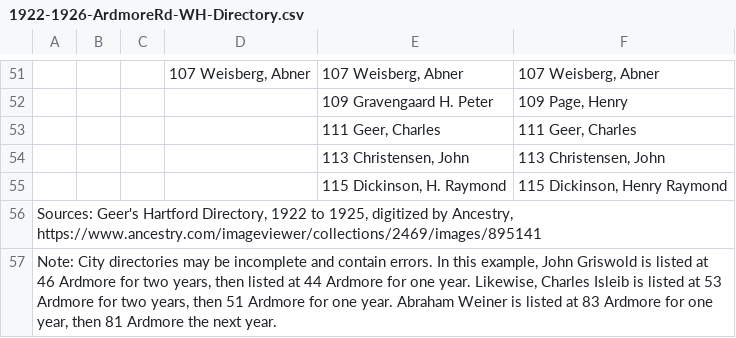
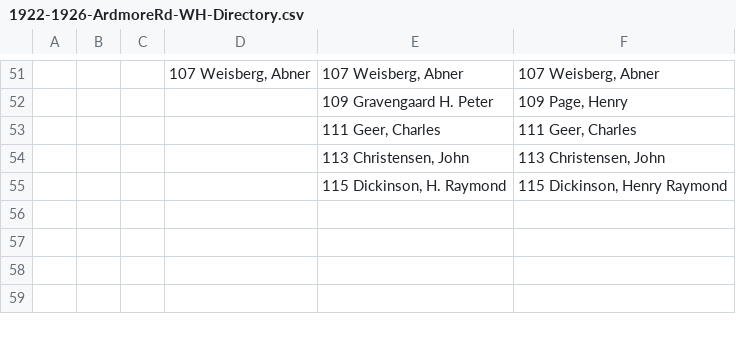
Before and after one commit to OnTheLine/otl-ardmore-road-wh, a CSV file: historical-sources/1922-1926-ArdmoreRd-WH-Directory.csv, drawn as a sheet; only a part is shown, gaps mark what is left out; the diff names each change by its address in the sheet, - before the commit and + after, or states it on an @@ line.

Commit message:
updated CSVs and moved notes to README

```diff
--- a/historical-sources/1922-1926-ArdmoreRd-WH-Directory.csv
+++ b/historical-sources/1922-1926-ArdmoreRd-WH-Directory.csv
-row 56: Sources: Geer's Hartford Directory, 1922 to 1925, digitized by Ancestry, https://www.ancestry.com/imageviewer/collections/2469/images/895141
-row 57: Note: City directories may be incomplete and contain errors. In this example, John Griswold is listed at 46 Ardmore for two years, then listed at 44 Ardmore for one year. Likewise, Charles Isleib is listed at 53 Ardmore for two years, then 51 Ardmore for one year. Abraham Weiner is listed at 83 Ardmore for one year, then 81 Ardmore the next year.
```
Also changed, not shown: historical-sources/1923-1926-ArdmoreRd-WH-Voter-Registration-WHHS.csv, 1 other file.
